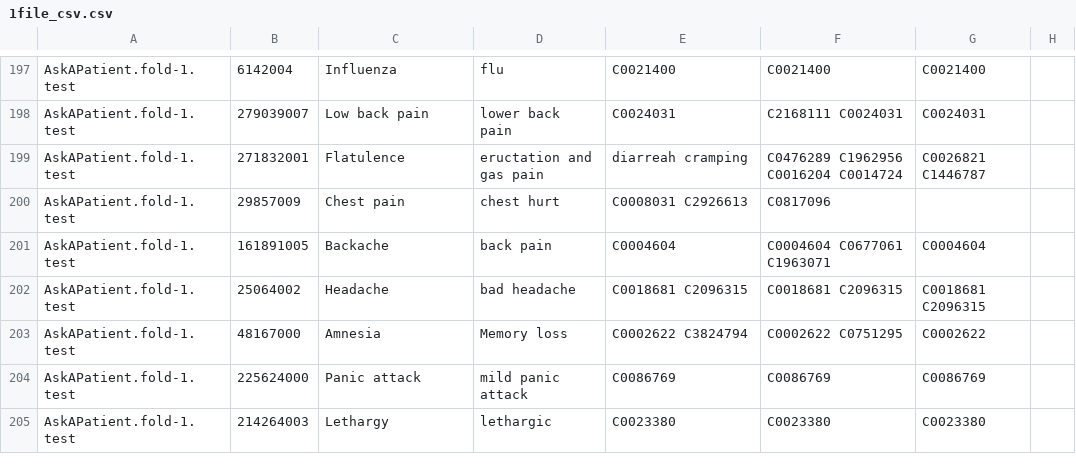
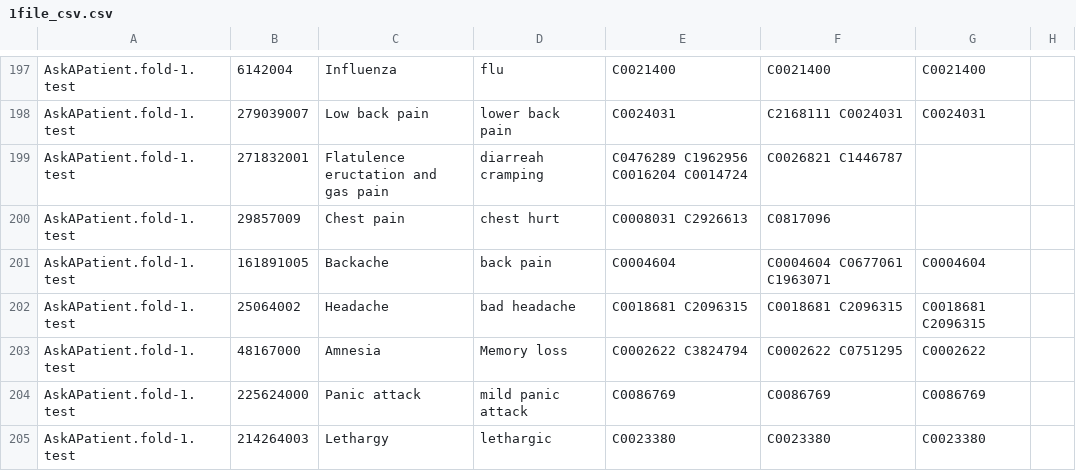
Before and after one commit to Sinki25/NLP, a CSV file: csv_2/1file_csv.csv, drawn as a sheet; only a part is shown, gaps mark what is left out.

Commit message:
Update 1file_csv.csv

```diff
--- a/csv_2/1file_csv.csv
+++ b/csv_2/1file_csv.csv
@@ -198,3 +198,3 @@ AskAPatient.fold-1.test,6142004,Influenza,flu,C0021400,C0021400,C0021400
 AskAPatient.fold-1.test,279039007,Low back pain,lower back pain,C0024031,C2168111 C0024031,C0024031
-AskAPatient.fold-1.test,271832001,Flatulence, eructation and gas pain,diarreah cramping,C0476289 C1962956 C0016204 C0014724,C0026821 C1446787,
+AskAPatient.fold-1.test,271832001,Flatulence eructation and gas pain,diarreah cramping,C0476289 C1962956 C0016204 C0014724,C0026821 C1446787,
 AskAPatient.fold-1.test,29857009,Chest pain,chest hurt,C0008031 C2926613,C0817096,
```
